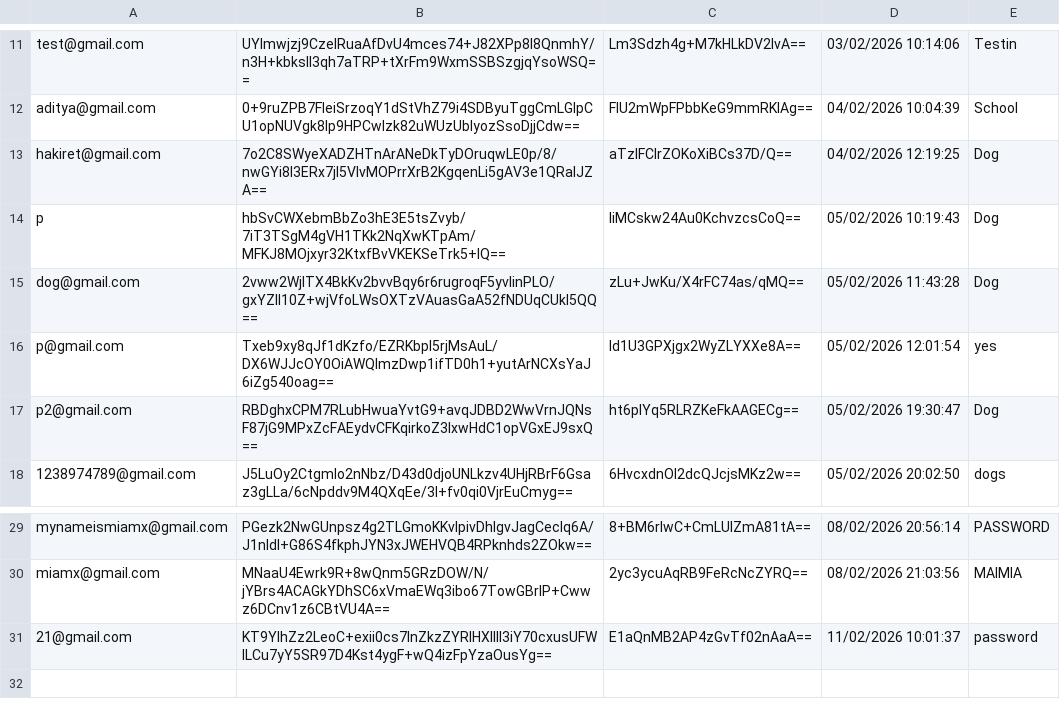
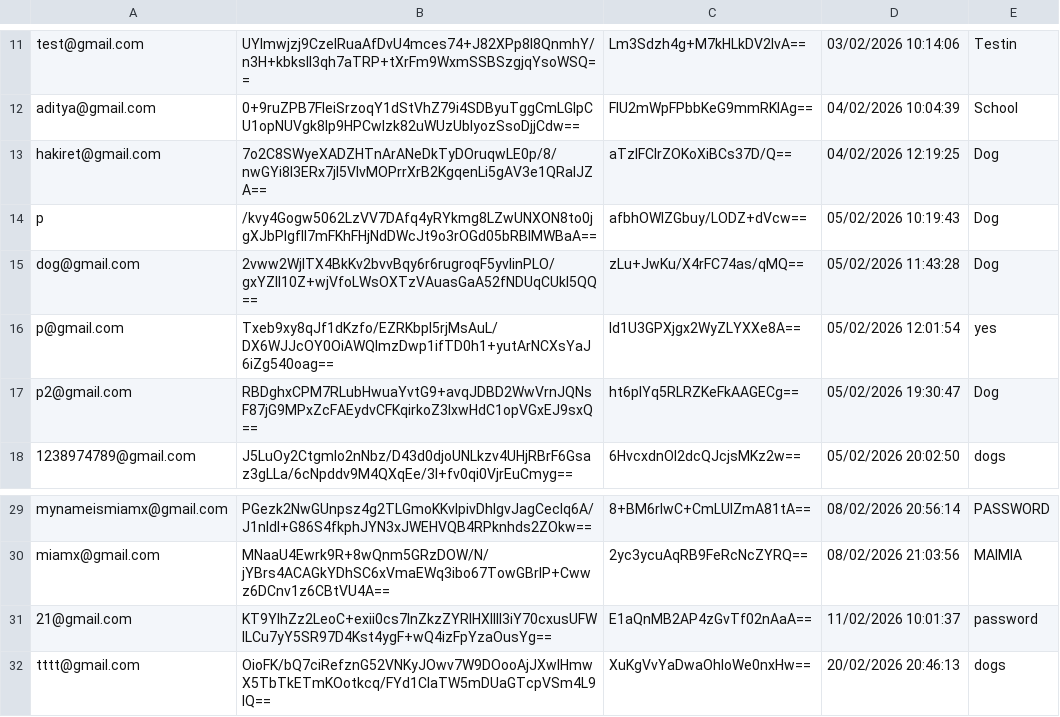
Before and after one commit to aditya-66s/RevisionAssistant, a CSV file: files/users.csv, drawn as a sheet; only a part is shown, gaps mark what is left out.

```diff
--- a/files/users.csv
+++ b/files/users.csv
@@ -13,3 +13,3 @@ aditya@gmail.com,0+9ruZPB7FIeiSrzoqY1dStVhZ79i4SDByuTggCmLGIpCU1opNUVgk8Ip9HPCwI
 hakiret@gmail.com,7o2C8SWyeXADZHTnArANeDkTyDOruqwLE0p/8/nwGYi8l3ERx7jI5VIvMOPrrXrB2KgqenLi5gAV3e1QRalJZA==,aTzIFClrZOKoXiBCs37D/Q==,04/02/2026 12:19:25,Dog
-p,hbSvCWXebmBbZo3hE3E5tsZvyb/7iT3TSgM4gVH1TKk2NqXwKTpAm/MFKJ8MOjxyr32KtxfBvVKEKSeTrk5+IQ==,liMCskw24Au0KchvzcsCoQ==,05/02/2026 10:19:43,Dog
+p,/kvy4Gogw5062LzVV7DAfq4yRYkmg8LZwUNXON8to0jgXJbPlgfll7mFKhFHjNdDWcJt9o3rOGd05bRBIMWBaA==,afbhOWIZGbuy/LODZ+dVcw==,05/02/2026 10:19:43,Dog
 dog@gmail.com,2vww2WjlTX4BkKv2bvvBqy6r6rugroqF5yvlinPLO/gxYZII10Z+wjVfoLWsOXTzVAuasGaA52fNDUqCUkl5QQ==,zLu+JwKu/X4rFC74as/qMQ==,05/02/2026 11:43:28,Dog
@@ -31 +31,2 @@ miamx@gmail.com,MNaaU4Ewrk9R+8wQnm5GRzDOW/N/jYBrs4ACAGkYDhSC6xVmaEWq3ibo67TowGBr
 21@gmail.com,KT9YIhZz2LeoC+exii0cs7InZkzZYRlHXlIll3iY70cxusUFWILCu7yY5SR97D4Kst4ygF+wQ4izFpYzaOusYg==,E1aQnMB2AP4zGvTf02nAaA==,11/02/2026 10:01:37,password
+tttt@gmail.com,OioFK/bQ7ciRefznG52VNKyJOwv7W9DOooAjJXwlHmwX5TbTkETmKOotkcq/FYd1CIaTW5mDUaGTcpVSm4L9lQ==,XuKgVvYaDwaOhloWe0nxHw==,20/02/2026 20:46:13,dogs
```
Also changed, not shown: files/settings.csv, 8 other files.
